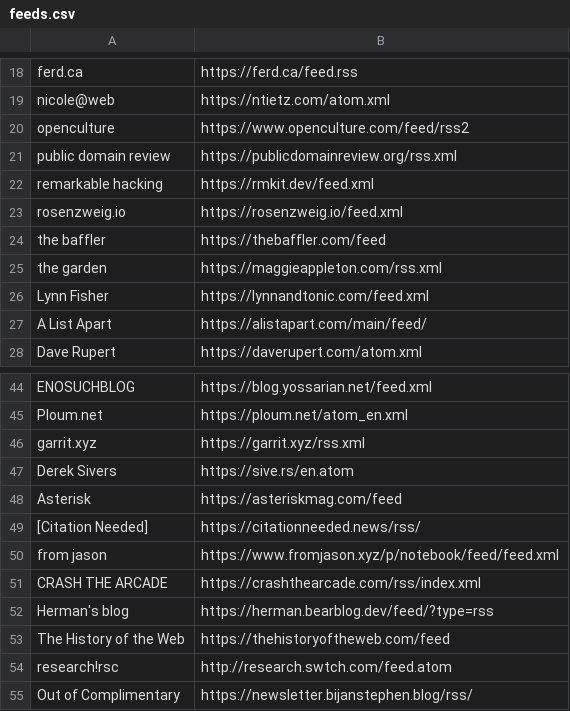
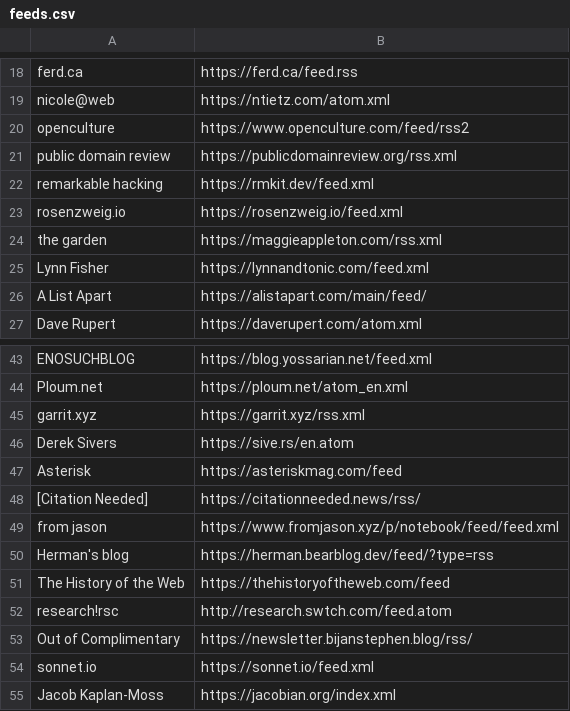
Before and after one commit to facundoolano/news.olano.dev, a CSV file: priv/feeds.csv, drawn as a sheet; only a part is shown, gaps mark what is left out; the shorter side is filled out with more unchanged rows; the diff names each change by its address in the sheet, - before the commit and + after, or states it on an @@ line.

Commit message:
more feed cleanup

```diff
--- a/priv/feeds.csv
+++ b/priv/feeds.csv
-row 24: the baffler | https://thebaffler.com/feed
-row 51: CRASH THE ARCADE | https://crashthearcade.com/rss/index.xml
```
